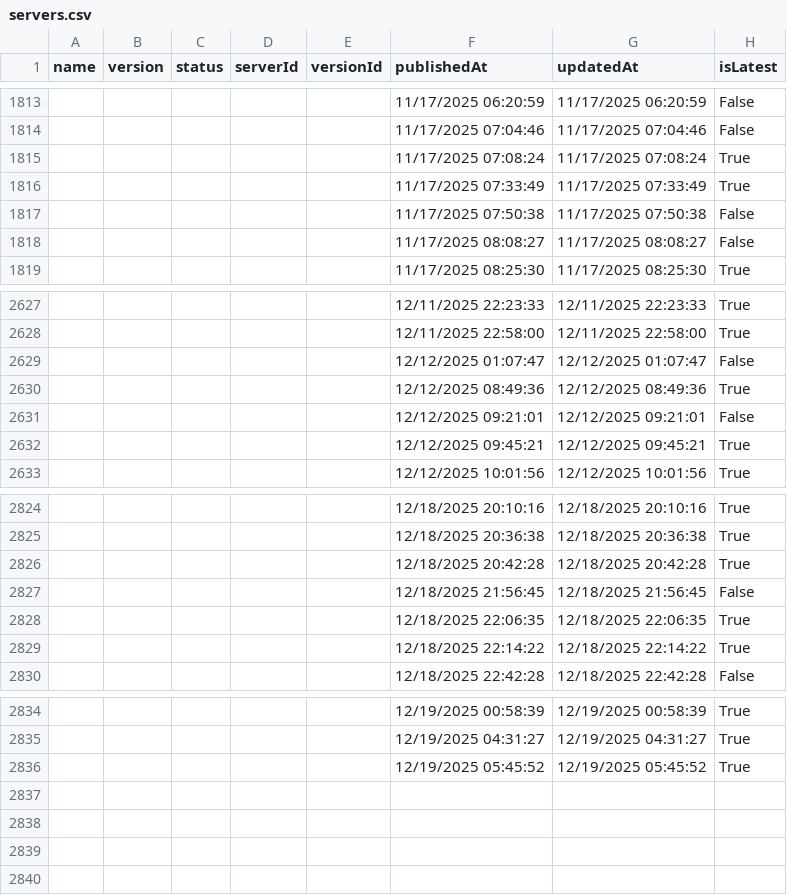
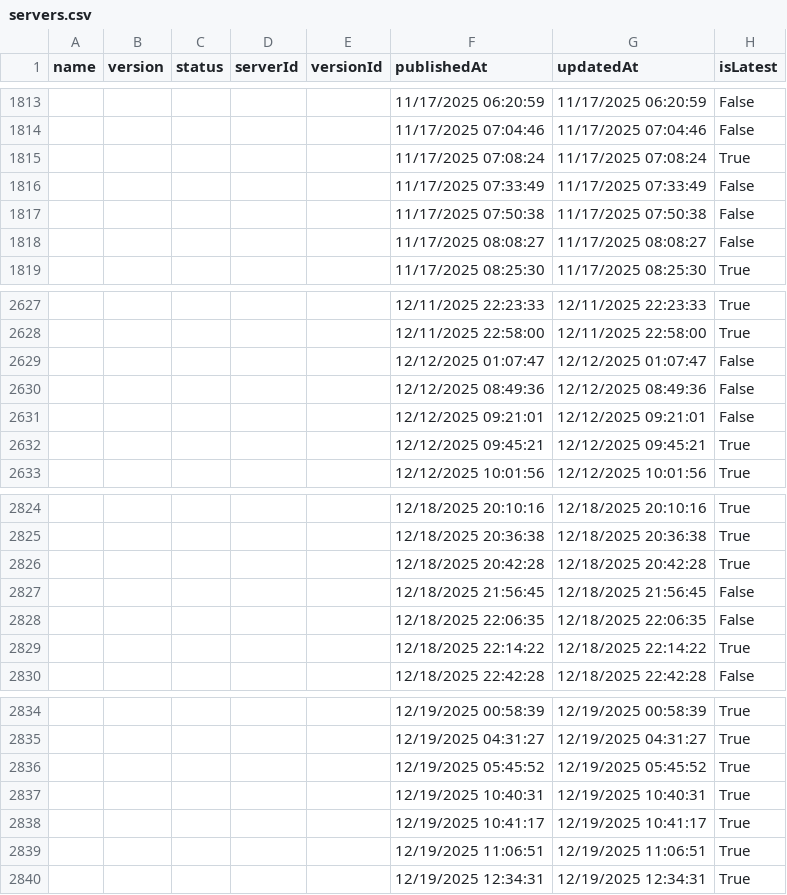
Before and after one commit to joelverhagen/mcp-insights, a CSV file: servers.csv, drawn as a sheet; only a part is shown, gaps mark what is left out.

```diff
--- a/servers.csv
+++ b/servers.csv
@@ -1815,3 +1815,3 @@
 ,,,,,"11/17/2025 07:08:24","11/17/2025 07:08:24","True"
-,,,,,"11/17/2025 07:33:49","11/17/2025 07:33:49","True"
+,,,,,"11/17/2025 07:33:49","11/17/2025 07:33:49","False"
 ,,,,,"11/17/2025 07:50:38","11/17/2025 07:50:38","False"
@@ -2629,3 +2629,3 @@
 ,,,,,"12/12/2025 01:07:47","12/12/2025 01:07:47","False"
-,,,,,"12/12/2025 08:49:36","12/12/2025 08:49:36","True"
+,,,,,"12/12/2025 08:49:36","12/12/2025 08:49:36","False"
 ,,,,,"12/12/2025 09:21:01","12/12/2025 09:21:01","False"
@@ -2827,3 +2827,3 @@
 ,,,,,"12/18/2025 21:56:45","12/18/2025 21:56:45","False"
-,,,,,"12/18/2025 22:06:35","12/18/2025 22:06:35","True"
+,,,,,"12/18/2025 22:06:35","12/18/2025 22:06:35","False"
 ,,,,,"12/18/2025 22:14:22","12/18/2025 22:14:22","True"
@@ -2836 +2836,5 @@
 ,,,,,"12/19/2025 05:45:52","12/19/2025 05:45:52","True"
+,,,,,"12/19/2025 10:40:31","12/19/2025 10:40:31","True"
+,,,,,"12/19/2025 10:41:17","12/19/2025 10:41:17","True"
+,,,,,"12/19/2025 11:06:51","12/19/2025 11:06:51","True"
+,,,,,"12/19/2025 12:34:31","12/19/2025 12:34:31","True"
```
Also changed, not shown: 3 other files.
